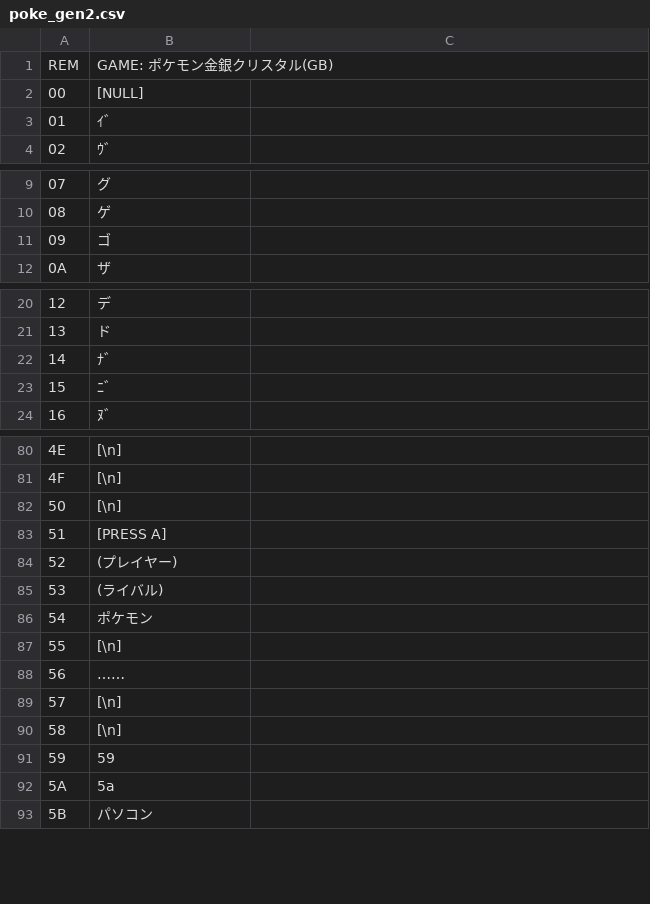
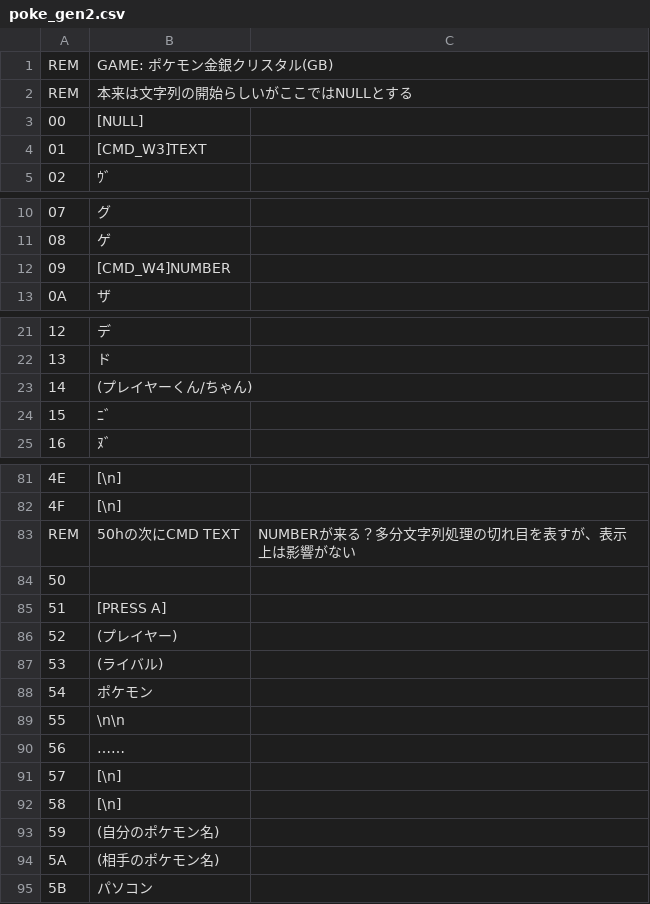
Before and after one commit to RGBA-CRT/U-GCCT, a CSV file: csv/poke_gen2.csv, drawn as a sheet; only a part is shown, gaps mark what is left out; the diff covers the shown part only.

```diff
--- a/csv/poke_gen2.csv
+++ b/csv/poke_gen2.csv
@@ -1,4 +1,5 @@
 REM,GAME: ポケモン金銀クリスタル(GB)
+REM, 本来は文字列の開始らしいがここではNULLとする
 00,[NULL]
-01,ｲ゛
+01,[CMD_W3]TEXT
 02,ｳ゛
@@ -10,3 +11,3 @@ REM,GAME: ポケモン金銀クリスタル(GB)
 08,ゲ
-09,ゴ
+09,[CMD_W4]NUMBER
 0A,ザ
@@ -21,3 +22,3 @@ REM,GAME: ポケモン金銀クリスタル(GB)
 13,ド
-14,ﾅ゛
+14,(プレイヤーくん/ちゃん)
 15,ﾆ゛
@@ -81,3 +82,4 @@ REM,GAME: ポケモン金銀クリスタル(GB)
 4F,[\n]
-50,[\n]
+REM, 50hの次にCMD TEXT,NUMBERが来る？多分文字列処理の切れ目を表すが、表示上は影響がない
+50,
 51,[PRESS A]
@@ -86,3 +88,3 @@ REM,GAME: ポケモン金銀クリスタル(GB)
 54,ポケモン
-55,[\n]
+55,\n\n
 56,……
@@ -90,4 +92,4 @@ REM,GAME: ポケモン金銀クリスタル(GB)
 58,[\n]
-59,59
-5A,5a
+59,(自分のポケモン名)
+5A,(相手のポケモン名)
 5B,パソコン
```
Also changed, not shown: 2 edited cells elsewhere in this file, csv/FF6.csv, 1 other file.
